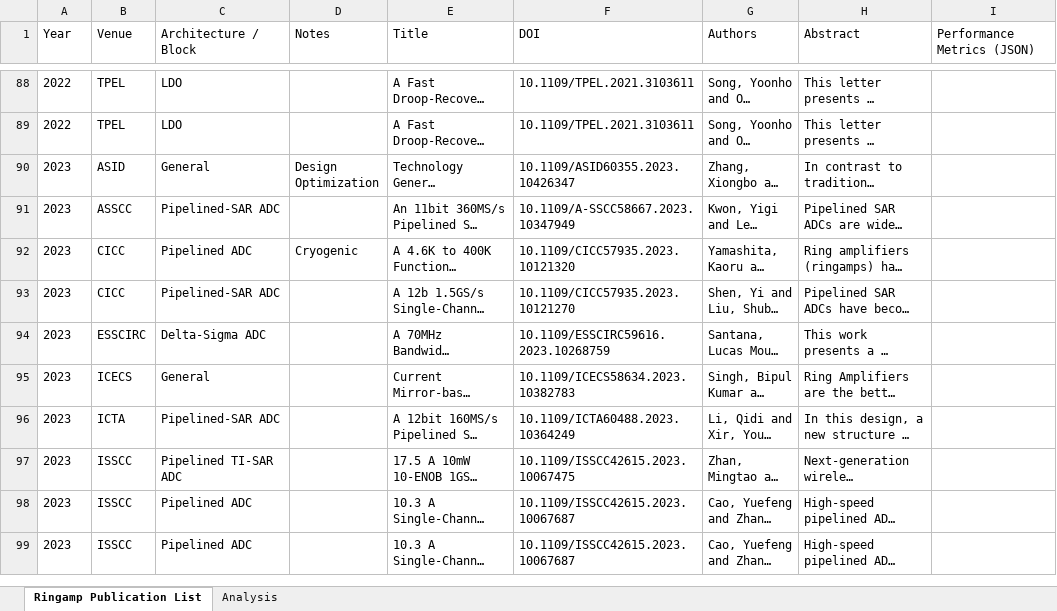
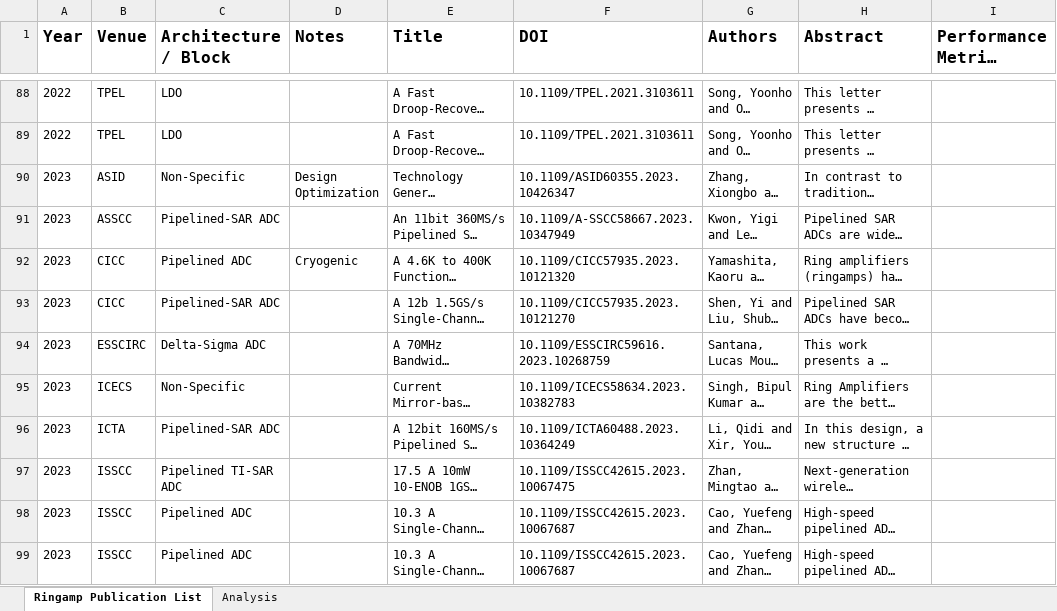
Before and after one commit to bhershberg/RingampSurvey, an Excel workbook: data/RingampSurvey.xlsx, sheet Ringamp Publication List, drawn as a sheet; only a part is shown, gaps mark what is left out; long unchanged cells end in …; values as stored, in another font and other column widths than the file's, no borders; the diff covers the shown part only; the diff names each change by its address in the sheet, - before the commit and + after, or states it on an @@ line.

```diff
--- a/data/RingampSurvey.xlsx (sheet Ringamp Publication List)
+++ b/data/RingampSurvey.xlsx (sheet Ringamp Publication List)
-A1:I1 bold: off
+A1:I1 bold: on, text size: larger
-C90 (Architecture / Block): General
+C90 (Architecture / Block): Non-Specific
-C95 (Architecture / Block): General
+C95 (Architecture / Block): Non-Specific
```
Also changed, not shown: 21 edited cells elsewhere in this sheet, sheet Analysis, charts or pictures.
